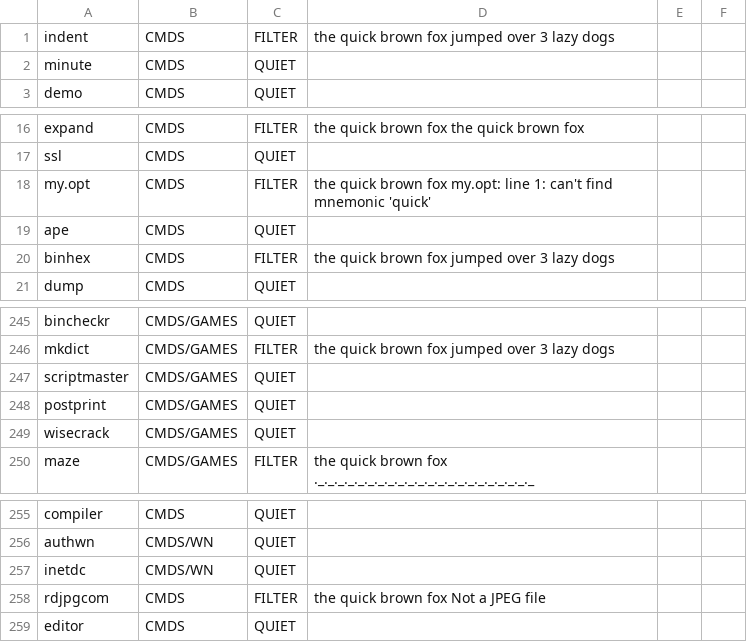
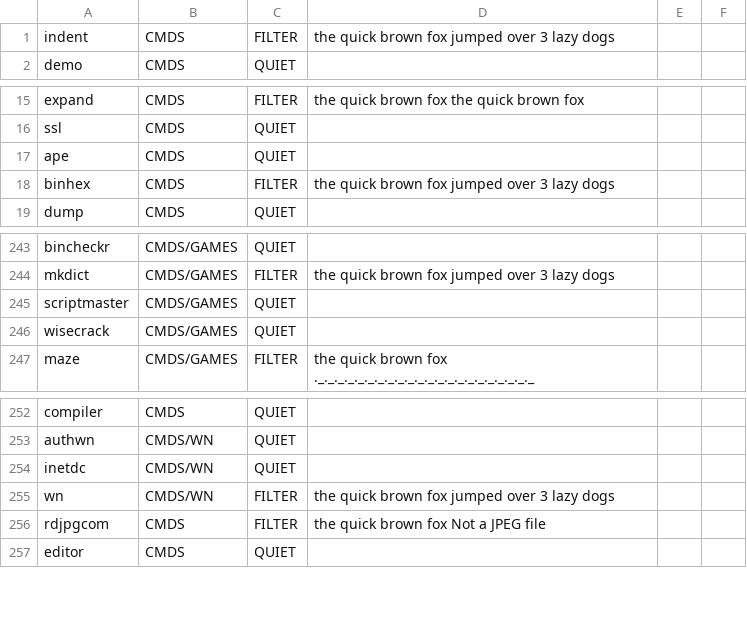
Before and after one commit to peacedudes/osk-freeware, a TSV file: notes/verify-filters.tsv, drawn as a sheet; only a part is shown, gaps mark what is left out.

```diff
--- a/notes/verify-filters.tsv
+++ b/notes/verify-filters.tsv
@@ -1,3 +1,2 @@
 indent	CMDS	FILTER	the quick brown fox jumped over 3 lazy dogs
-minute	CMDS	QUIET	
 demo	CMDS	QUIET	
@@ -17,3 +16,2 @@ expand	CMDS	FILTER	the quick brown fox the quick brown fox
 ssl	CMDS	QUIET	
-my.opt	CMDS	FILTER	the quick brown fox my.opt: line 1: can't find mnemonic 'quick'
 ape	CMDS	QUIET	
@@ -247,3 +245,2 @@ mkdict	CMDS/GAMES	FILTER	the quick brown fox jumped over 3 lazy dogs
 scriptmaster	CMDS/GAMES	QUIET	
-postprint	CMDS/GAMES	QUIET	
 wisecrack	CMDS/GAMES	QUIET	
@@ -257,2 +254,3 @@ authwn	CMDS/WN	QUIET
 inetdc	CMDS/WN	QUIET	
+wn	CMDS/WN	FILTER	the quick brown fox jumped over 3 lazy dogs
 rdjpgcom	CMDS	FILTER	the quick brown fox Not a JPEG file
```
Also changed, not shown: notes/verify-bare.tsv, notes/verify-final.tsv, 4 other files.
